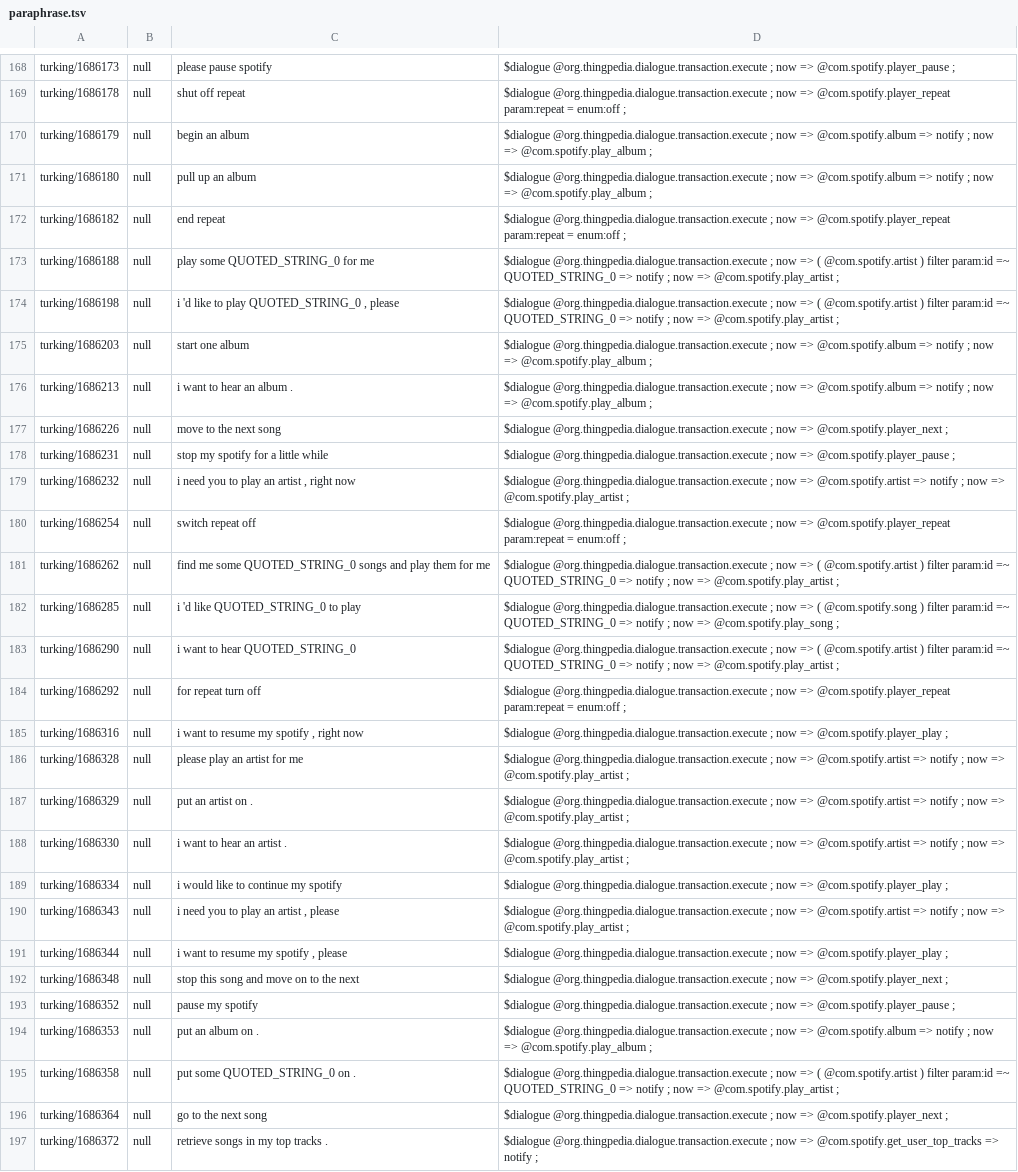
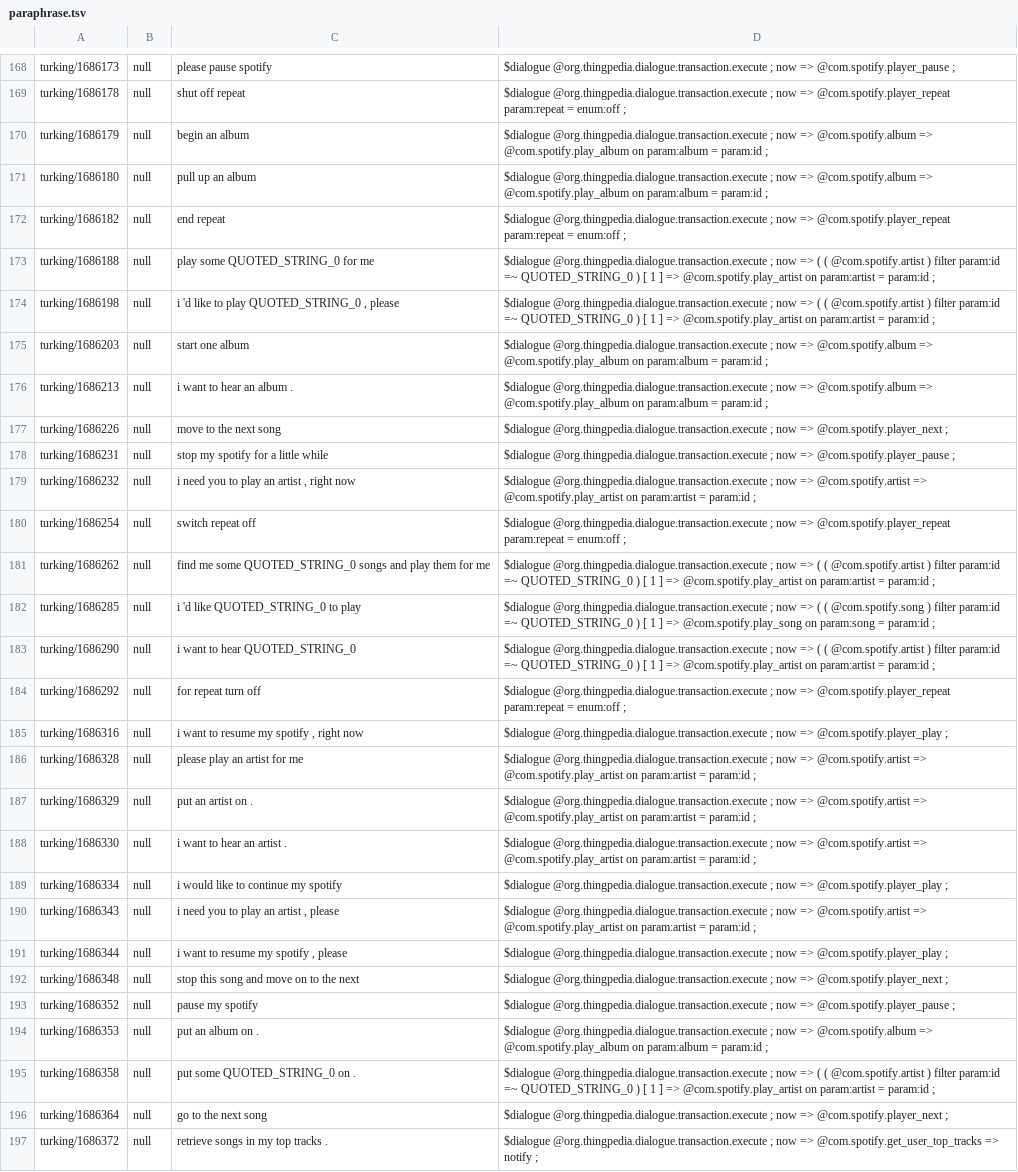
Before and after one commit to stanford-oval/thingpedia-common-devices, a TSV file: main/com.spotify/eval/paraphrase.tsv, drawn as a sheet; only a part is shown, gaps mark what is left out; the diff covers the shown part only; the diff names each change by its address in the sheet, - before the commit and + after, or states it on an @@ line.

Commit message:
Change spotify to the new annotation convention
Update dev, fewshot train and paraphrase sets

```diff
--- a/main/com.spotify/eval/paraphrase.tsv
+++ b/main/com.spotify/eval/paraphrase.tsv
-D170:D171: …@com.spotify.album => notify ; now => @com.spotify.play_album ;
+D170:D171: …@com.spotify.album => @com.spotify.play_album on param:album = param:id ;
-D173:D174: …=> ( @com.spotify.artist ) filter param:id =~ QUOTED_STRING_0 => notify ; now => @com.spotify.play_artist ;
+D173:D174: …=> ( ( @com.spotify.artist ) filter param:id =~ QUOTED_STRING_0 ) [ 1 ] => @com.spotify.play_artist on param:artist = param:id ;
-D175:D176: …@com.spotify.album => notify ; now => @com.spotify.play_album ;
+D175:D176: …@com.spotify.album => @com.spotify.play_album on param:album = param:id ;
-D179: …@com.spotify.artist => notify ; now => @com.spotify.play_artist ;
+D179: …@com.spotify.artist => @com.spotify.play_artist on param:artist = param:id ;
-D181: …=> ( @com.spotify.artist ) filter param:id =~ QUOTED_STRING_0 => notify ; now => @com.spotify.play_artist ;
+D181: …=> ( ( @com.spotify.artist ) filter param:id =~ QUOTED_STRING_0 ) [ 1 ] => @com.spotify.play_artist on param:artist = param:id ;
-D182: …=> ( @com.spotify.song ) filter param:id =~ QUOTED_STRING_0 => notify ; now => @com.spotify.play_song ;
+D182: …=> ( ( @com.spotify.song ) filter param:id =~ QUOTED_STRING_0 ) [ 1 ] => @com.spotify.play_song on param:song = param:id ;
-D183: …=> ( @com.spotify.artist ) filter param:id =~ QUOTED_STRING_0 => notify ; now => @com.spotify.play_artist ;
+D183: …=> ( ( @com.spotify.artist ) filter param:id =~ QUOTED_STRING_0 ) [ 1 ] => @com.spotify.play_artist on param:artist = param:id ;
-D186:D188: …@com.spotify.artist => notify ; now => @com.spotify.play_artist ;
+D186:D188: …@com.spotify.artist => @com.spotify.play_artist on param:artist = param:id ;
-D190: …@com.spotify.artist => notify ; now => @com.spotify.play_artist ;
+D190: …@com.spotify.artist => @com.spotify.play_artist on param:artist = param:id ;
-D194: …@com.spotify.album => notify ; now => @com.spotify.play_album ;
+D194: …@com.spotify.album => @com.spotify.play_album on param:album = param:id ;
-D195: …=> ( @com.spotify.artist ) filter param:id =~ QUOTED_STRING_0 => notify ; now => @com.spotify.play_artist ;
+D195: …=> ( ( @com.spotify.artist ) filter param:id =~ QUOTED_STRING_0 ) [ 1 ] => @com.spotify.play_artist on param:artist = param:id ;
```
Also changed, not shown: 74 edited cells elsewhere in this file, 4 other files.
